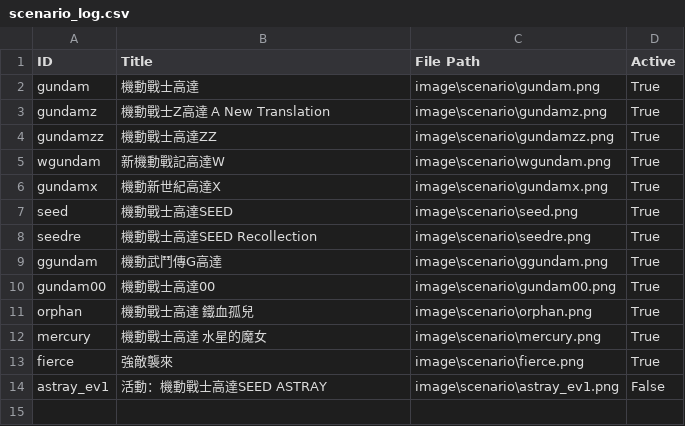
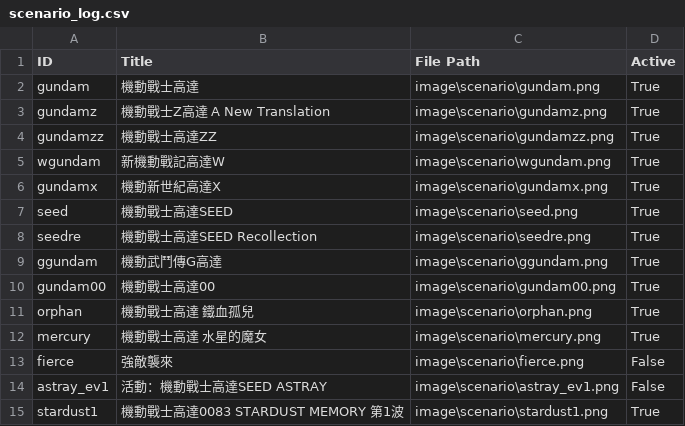
Before and after one commit to cyhtommy/G-EternalStage, a CSV file: scenario_log.csv, drawn as a sheet.

```diff
--- a/scenario_log.csv
+++ b/scenario_log.csv
@@ -12,3 +12,4 @@ orphan,機動戰士高達 鐵血孤兒,image\scenario\orphan.png,True
 mercury,機動戰士高達 水星的魔女,image\scenario\mercury.png,True
-fierce,強敵襲來,image\scenario\fierce.png,True
+fierce,強敵襲來,image\scenario\fierce.png,False
 astray_ev1,活動：機動戰士高達SEED ASTRAY,image\scenario\astray_ev1.png,False
+stardust1,機動戰士高達0083 STARDUST MEMORY 第1波,image\scenario\stardust1.png,True
```
Also changed, not shown: unit_log.csv, 15 other files.
